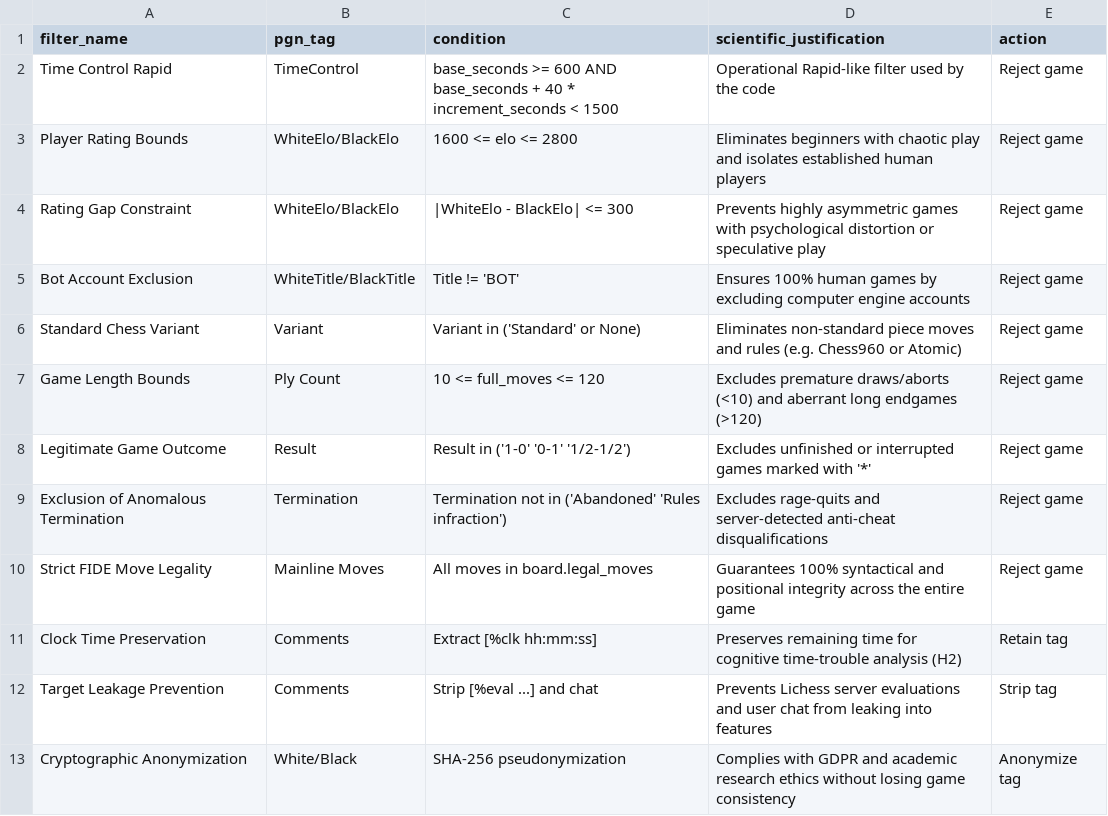
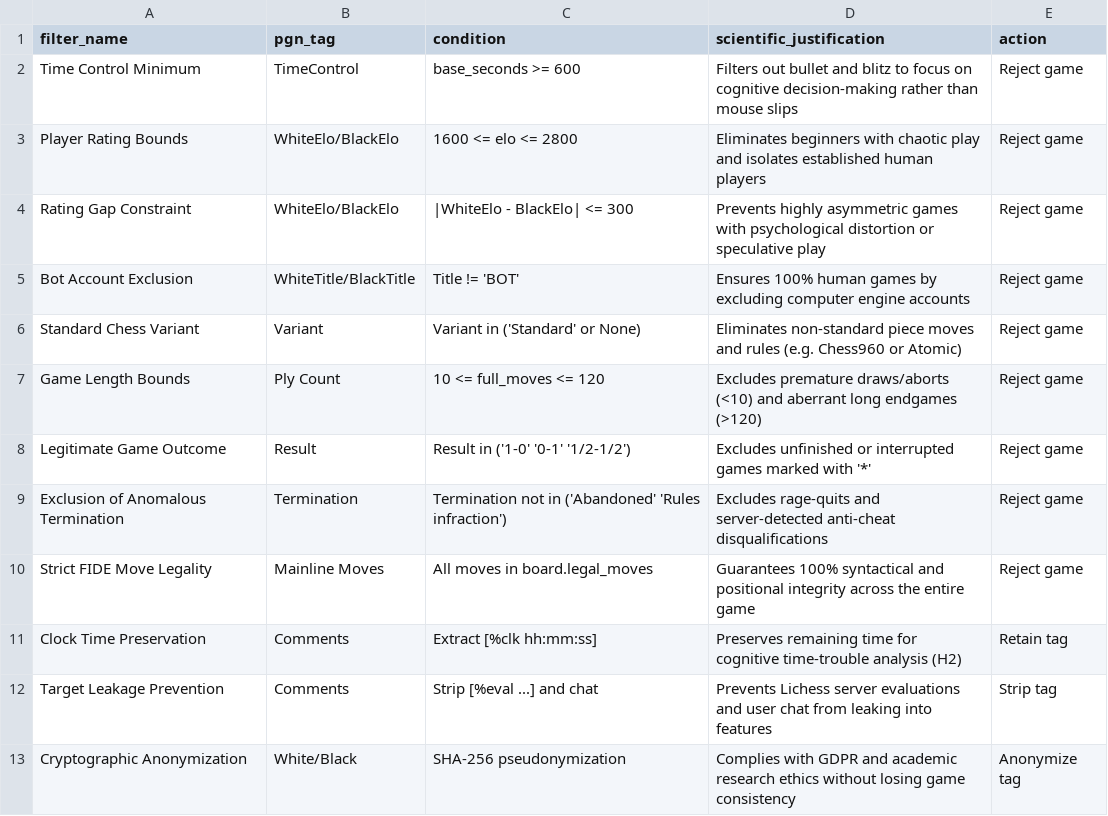
Before and after one commit to RoadToDestiny/chess, a CSV file: reports/tables/stage2_filtering_funnel.csv, drawn as a sheet.

```diff
--- a/reports/tables/stage2_filtering_funnel.csv
+++ b/reports/tables/stage2_filtering_funnel.csv
@@ -1,3 +1,3 @@
 filter_name,pgn_tag,condition,scientific_justification,action
-Time Control Rapid,TimeControl,base_seconds >= 600 AND base_seconds + 40 * increment_seconds < 1500,Operational Rapid-like filter used by the code,Reject game
+Time Control Minimum,TimeControl,base_seconds >= 600,Filters out bullet and blitz to focus on cognitive decision-making rather than mouse slips,Reject game
 Player Rating Bounds,WhiteElo/BlackElo,1600 <= elo <= 2800,Eliminates beginners with chaotic play and isolates established human players,Reject game
```
Also changed, not shown: 18 other files.
